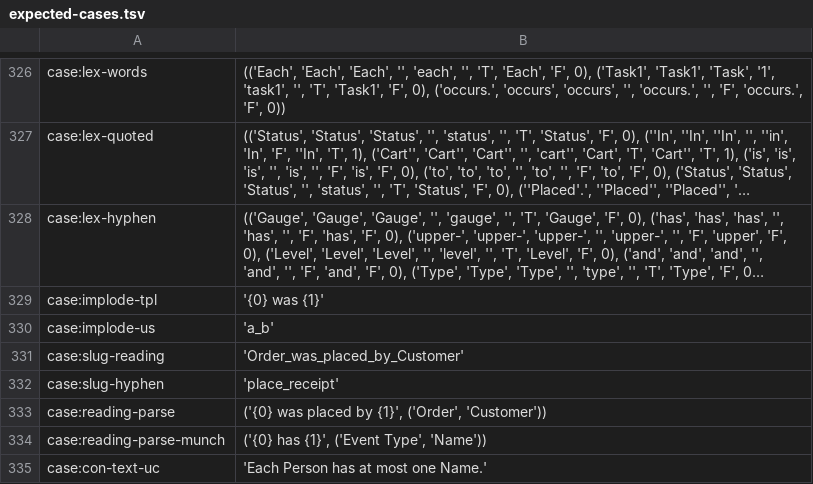
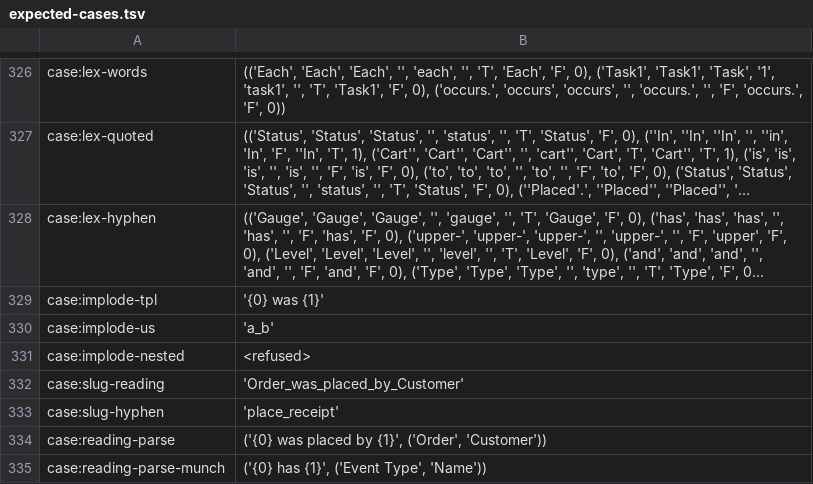
Before and after one commit to sam-lippert/arest, a TSV file: engine/shared/expected-cases.tsv, drawn as a sheet; only a part is shown, gaps mark what is left out; the shorter side is filled out with more unchanged rows; long unchanged cells end in …; the diff names each change by its address in the sheet, - before the commit and + after, or states it on an @@ line.

```diff
--- a/engine/shared/expected-cases.tsv
+++ b/engine/shared/expected-cases.tsv
+row 331: case:implode-nested | <refused>
```
Also changed, not shown: 6 other files.
